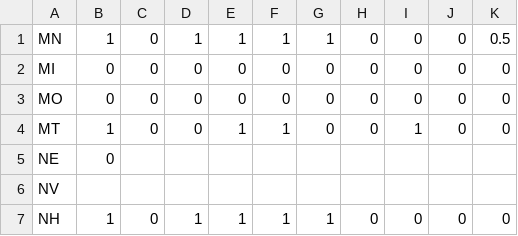
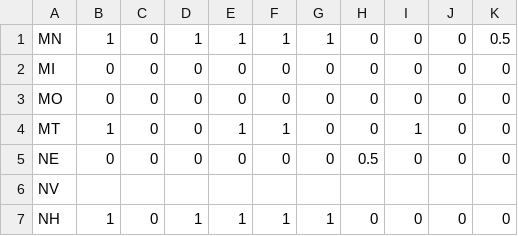
Before and after one commit to toddhorner/AFT, a CSV file: assets/data/scrcrd_data.csv, drawn as a sheet; only a part is shown.

```diff
--- a/assets/data/scrcrd_data.csv
+++ b/assets/data/scrcrd_data.csv
@@ -4,3 +4,3 @@ MO,0,0,0,0,0,0,0,0,0,0
 MT,1,0,0,1,1,0,0,1,0,0
-NE,0,,,,,,,,,
+NE,0,0,0,0,0,0,0.5,0,0,0
 NV,,,,,,,,,,
```
Also changed, not shown: 1 other file.
